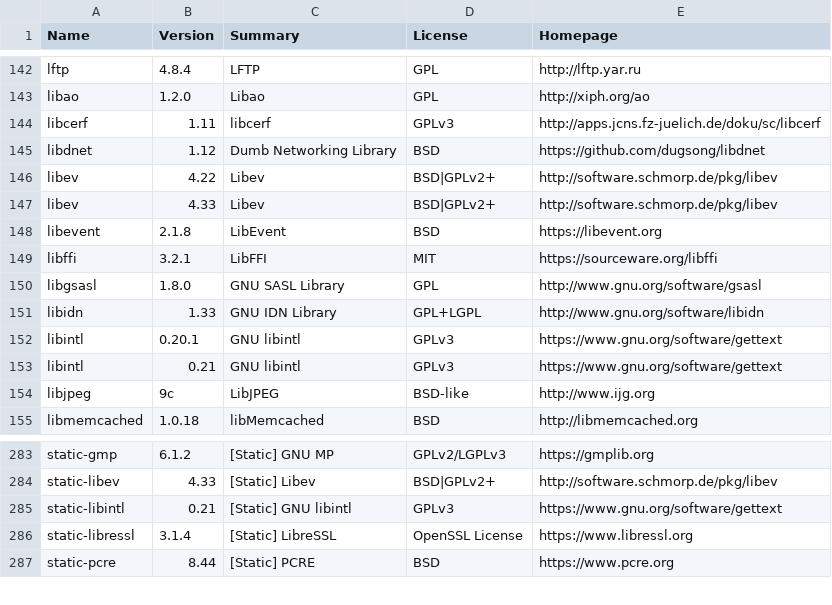
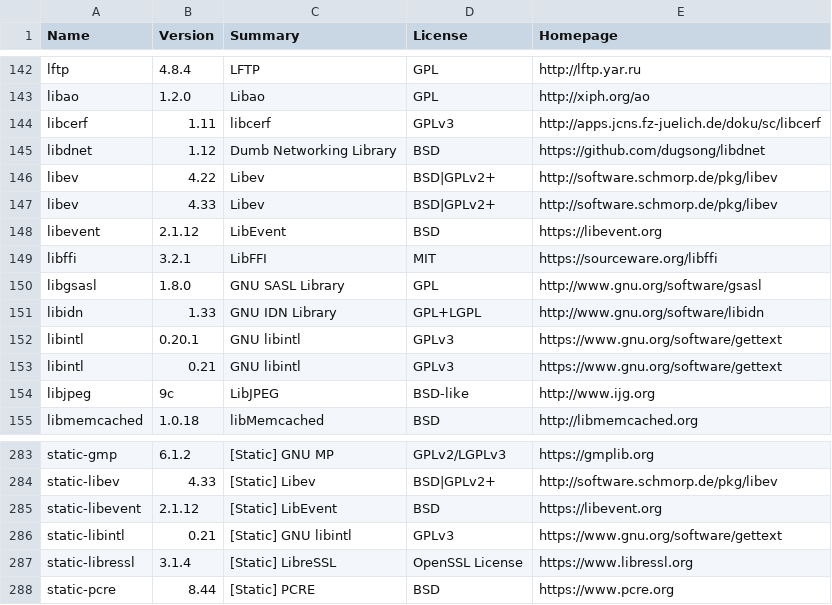
Before and after one commit to rudix-mac/rudix-mac.github.io, a CSV file: metadata.csv, drawn as a sheet; only a part is shown, gaps mark what is left out.

Commit message:
libevent-2.1.12

```diff
--- a/metadata.csv
+++ b/metadata.csv
@@ -147,3 +147,3 @@ libev,4.22,Libev,BSD|GPLv2+,http://software.schmorp.de/pkg/libev
 libev,4.33,Libev,BSD|GPLv2+,http://software.schmorp.de/pkg/libev
-libevent,2.1.8,LibEvent,BSD,https://libevent.org
+libevent,2.1.12,LibEvent,BSD,https://libevent.org
 libffi,3.2.1,LibFFI,MIT,https://sourceware.org/libffi
@@ -284,2 +284,3 @@ static-gmp,6.1.2,[Static] GNU MP,GPLv2/LGPLv3,https://gmplib.org
 static-libev,4.33,[Static] Libev,BSD|GPLv2+,http://software.schmorp.de/pkg/libev
+static-libevent,2.1.12,[Static] LibEvent,BSD,https://libevent.org
 static-libintl,0.21,[Static] GNU libintl,GPLv3,https://www.gnu.org/software/gettext
```
Also changed, not shown: 2 other files.
